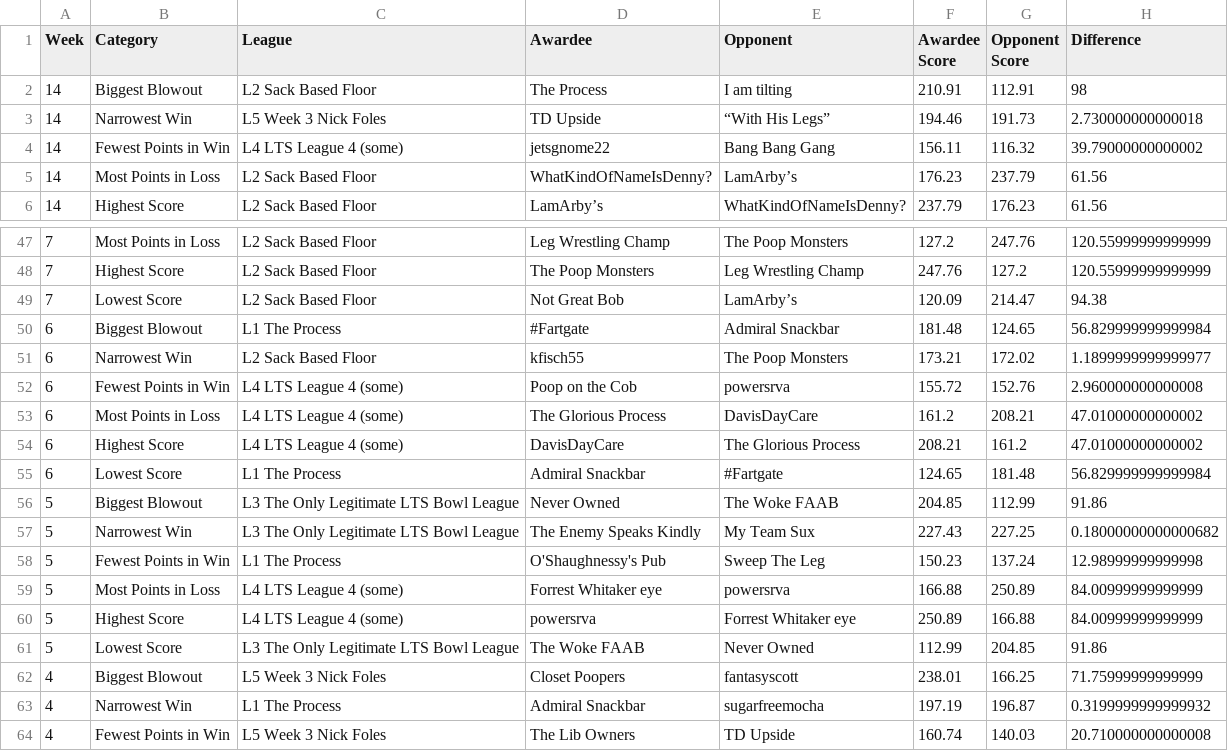
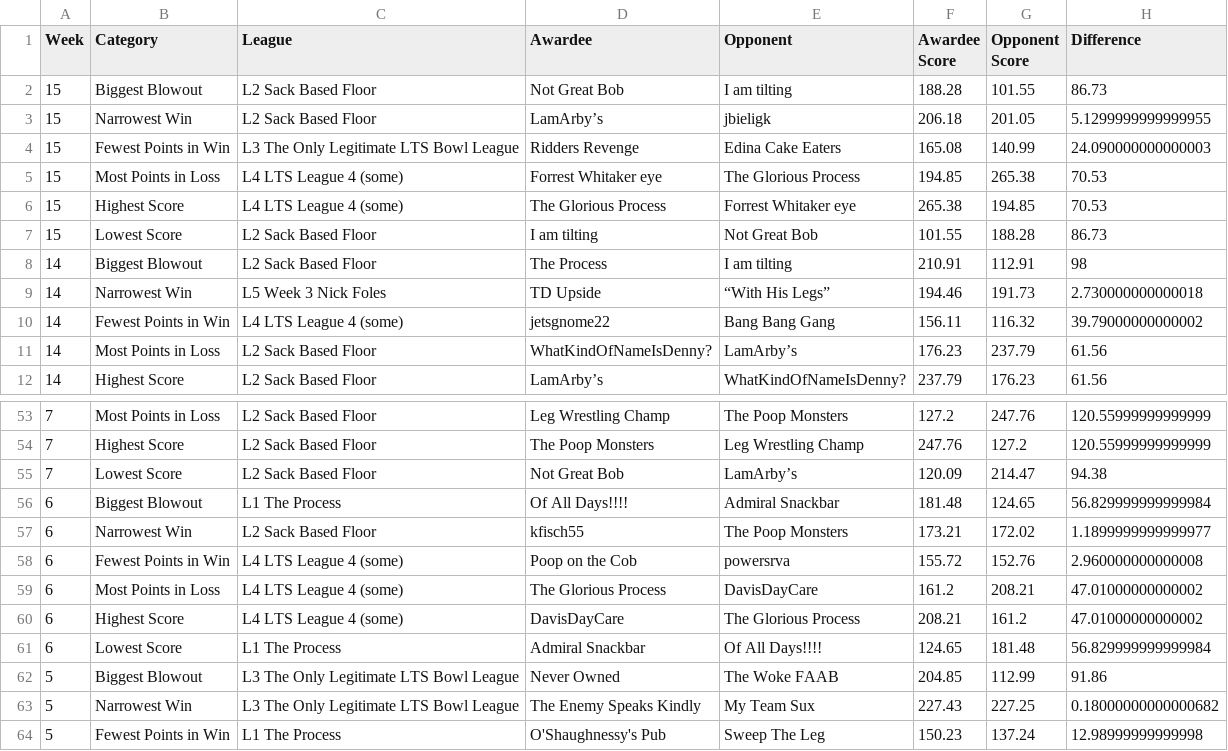
Before and after one commit to matthewdwood82/LTS-Bowl-2023, a CSV file: dat/df_weekly.csv, drawn as a sheet; only a part is shown, gaps mark what is left out; the shorter side is filled out with more unchanged rows.

```diff
--- a/dat/df_weekly.csv
+++ b/dat/df_weekly.csv
@@ -1,2 +1,8 @@
 Week,Category,League,Awardee,Opponent,Awardee Score,Opponent Score,Difference
+15,Biggest Blowout,L2 Sack Based Floor,Not Great Bob, I am tilting,188.28,101.55,86.73
+15,Narrowest Win,L2 Sack Based Floor,LamArby’s,jbieligk,206.18,201.05,5.1299999999999955
+15,Fewest Points in Win,L3 The Only Legitimate LTS Bowl League,Ridders Revenge,Edina Cake Eaters,165.08,140.99,24.090000000000003
+15,Most Points in Loss,L4 LTS League 4 (some),Forrest Whitaker eye,The Glorious Process,194.85,265.38,70.53
+15,Highest Score,L4 LTS League 4 (some),The Glorious Process,Forrest Whitaker eye,265.38,194.85,70.53
+15,Lowest Score,L2 Sack Based Floor, I am tilting,Not Great Bob,101.55,188.28,86.73
 14,Biggest Blowout,L2 Sack Based Floor,The Process, I am tilting,210.91,112.91,98
@@ -49,3 +55,3 @@ Week,Category,League,Awardee,Opponent,Awardee Score,Opponent Score,Difference
 7,Lowest Score,L2 Sack Based Floor,Not Great Bob,LamArby’s,120.09,214.47,94.38
-6,Biggest Blowout,L1 The Process,#Fartgate,Admiral Snackbar,181.48,124.65,56.829999999999984
+6,Biggest Blowout,L1 The Process,Of All Days!!!!,Admiral Snackbar,181.48,124.65,56.829999999999984
 6,Narrowest Win,L2 Sack Based Floor,kfisch55,The Poop Monsters,173.21,172.02,1.1899999999999977
@@ -54,3 +60,3 @@ Week,Category,League,Awardee,Opponent,Awardee Score,Opponent Score,Difference
 6,Highest Score,L4 LTS League 4 (some),DavisDayCare,The Glorious Process,208.21,161.2,47.01000000000002
-6,Lowest Score,L1 The Process,Admiral Snackbar,#Fartgate,124.65,181.48,56.829999999999984
+6,Lowest Score,L1 The Process,Admiral Snackbar,Of All Days!!!!,124.65,181.48,56.829999999999984
 5,Biggest Blowout,L3 The Only Legitimate LTS Bowl League,Never Owned ,The Woke FAAB,204.85,112.99,91.86
```
Also changed, not shown: dat/df_eliminated.csv, dat/df_scores.csv, 3 other files.
